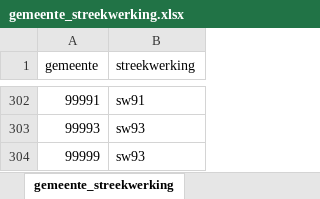
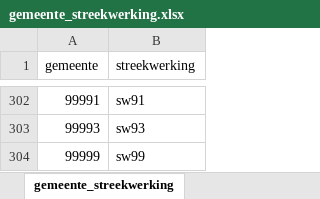
Before and after one commit to provinciesincijfers/gebiedsniveaus, an Excel workbook: data_voor_swing/aggregatietabellen/gemeente_streekwerking.xlsx, sheet gemeente_streekwerking, drawn as a sheet; only a part is shown, gaps mark what is left out; values as stored, in another font and other column widths than the file's, no borders; the diff names each change by its address in the sheet, - before the commit and + after, or states it on an @@ line.

Commit message:
rechtzetting fout gebied onbekend streekwerking

```diff
--- a/data_voor_swing/aggregatietabellen/gemeente_streekwerking.xlsx (sheet gemeente_streekwerking)
+++ b/data_voor_swing/aggregatietabellen/gemeente_streekwerking.xlsx (sheet gemeente_streekwerking)
-B304 (streekwerking): sw93
+B304 (streekwerking): sw99
```
Also changed, not shown: data_voor_swing/aggregatietabellen/streekwerking_provincie.xlsx, data_voor_swing/gebiedsdefinities/streekwerking.xlsx, 1 other file.
